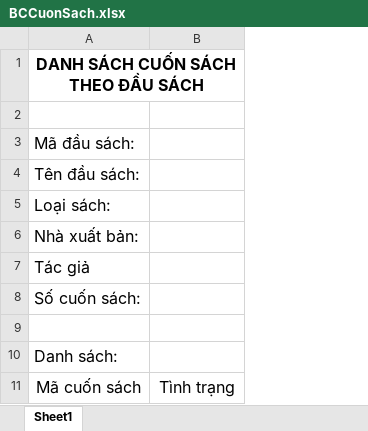
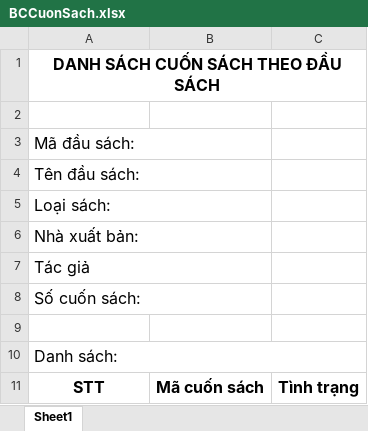
Before and after one commit to trunghaut1/QLThuVien, an Excel workbook: WinForm/Resource/BCCuonSach.xlsx, sheet Sheet1, drawn as a sheet; values as stored, in another font and other column widths than the file's, no borders; addresses are those after the commit; the diff names each change by its address in the sheet, - before the commit and + after, or states it on an @@ line.

Commit message:
Update WinForm

```diff
--- a/WinForm/Resource/BCCuonSach.xlsx (sheet Sheet1)
+++ b/WinForm/Resource/BCCuonSach.xlsx (sheet Sheet1)
+column B, row 11: Mã cuốn sách
+A3:B3 merged
+A4:B4 merged
+A5:B5 merged
+A6:B6 merged
+A7:B7 merged
+A8:B8 merged
+A10:C10 merged
-A11: Mã cuốn sách
+A11: STT
-A11 bold: off
+A11 bold: on
-C11 bold: off
+C11 bold: on
```
Also changed, not shown: 18 other files.
